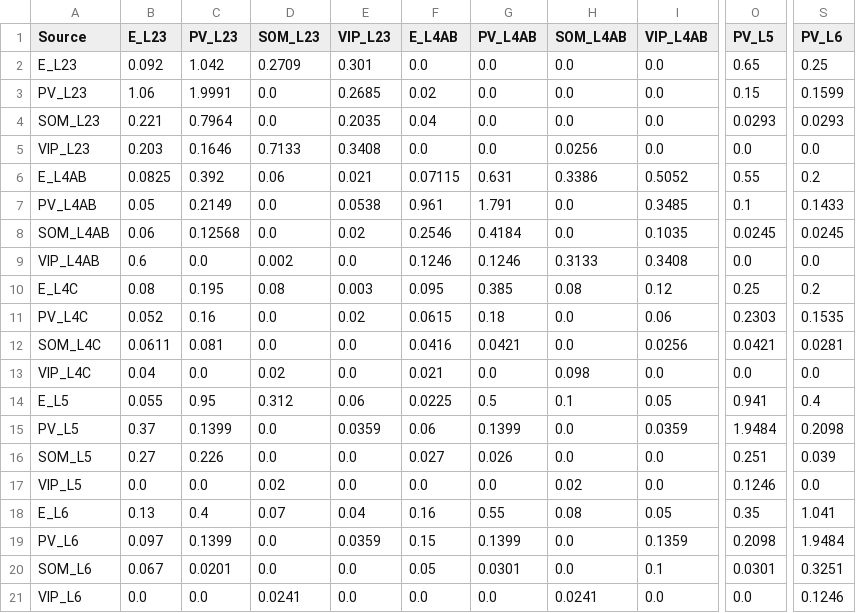
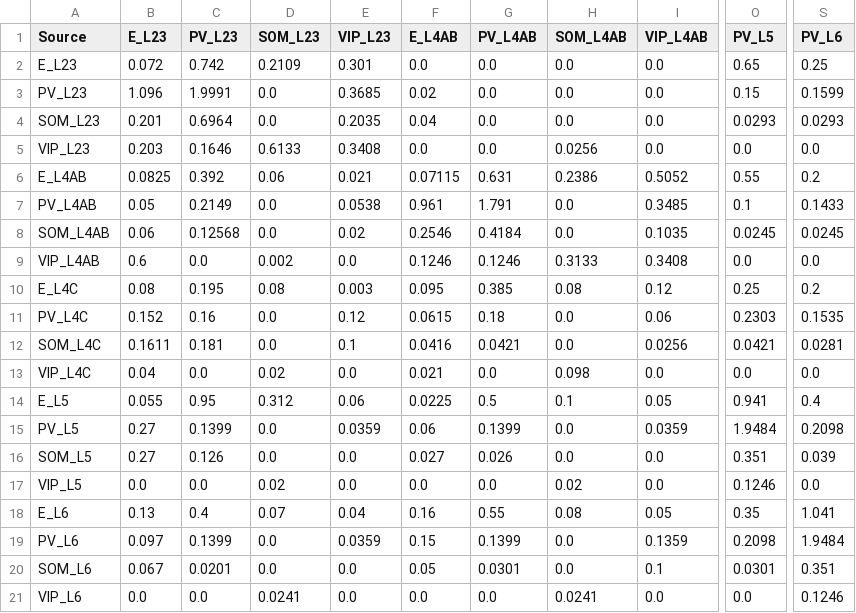
Before and after one commit to m-proust/Cortical-Column, a CSV file: config/conductances_AMPA2_alpha_v2.csv, drawn as a sheet; only a part is shown, gaps mark what is left out; the diff names each change by its address in the sheet, - before the commit and + after, or states it on an @@ line.

```diff
--- a/config/conductances_AMPA2_alpha_v2.csv
+++ b/config/conductances_AMPA2_alpha_v2.csv
-B2 (E_L23): 0.092
+B2 (E_L23): 0.072
-C2 (PV_L23): 1.042
+C2 (PV_L23): 0.742
-D2 (SOM_L23): 0.2709
+D2 (SOM_L23): 0.2109
-B3 (E_L23): 1.06
+B3 (E_L23): 1.096
-E3 (VIP_L23): 0.2685
+E3 (VIP_L23): 0.3685
-B4 (E_L23): 0.221
+B4 (E_L23): 0.201
-C4 (PV_L23): 0.7964
+C4 (PV_L23): 0.6964
-D5 (SOM_L23): 0.7133
+D5 (SOM_L23): 0.6133
-H6 (SOM_L4AB): 0.3386
+H6 (SOM_L4AB): 0.2386
-B11 (E_L23): 0.052
+B11 (E_L23): 0.152
-E11 (VIP_L23): 0.02
+E11 (VIP_L23): 0.12
-B12 (E_L23): 0.0611
+B12 (E_L23): 0.1611
-C12 (PV_L23): 0.081
+C12 (PV_L23): 0.181
-E12 (VIP_L23): 0.0
+E12 (VIP_L23): 0.1
-B15 (E_L23): 0.37
+B15 (E_L23): 0.27
-C16 (PV_L23): 0.226
+C16 (PV_L23): 0.126
-O16 (PV_L5): 0.251
+O16 (PV_L5): 0.351
-S20 (PV_L6): 0.3251
+S20 (PV_L6): 0.351
```
Also changed, not shown: config/connection_probabilities2.csv, 4 other files.
